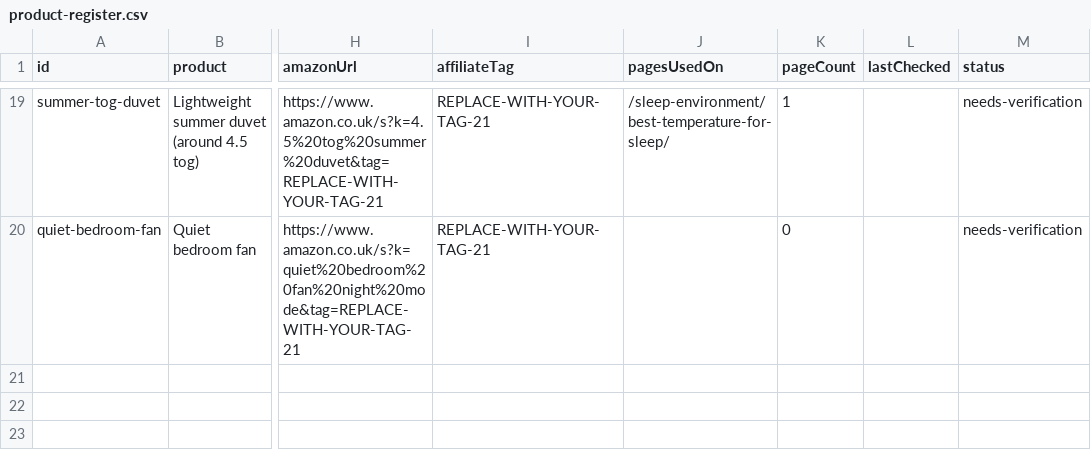
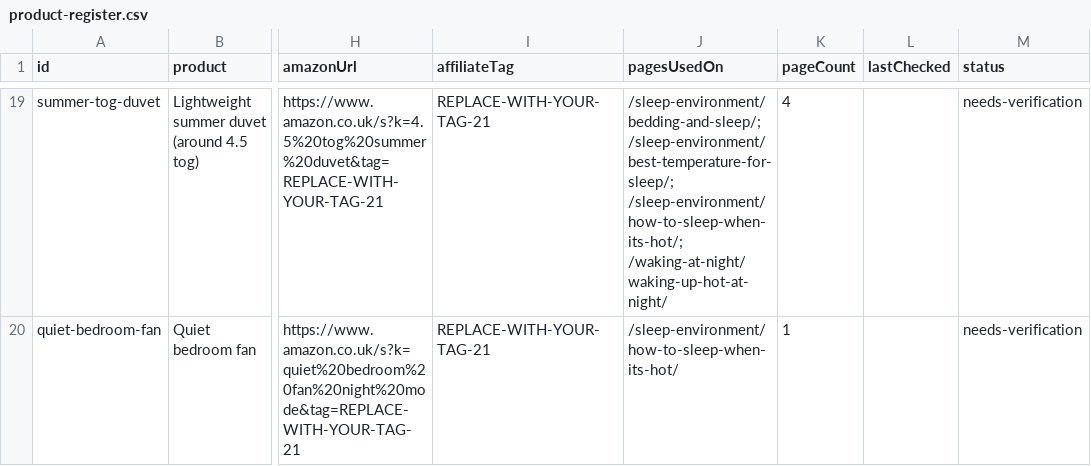
Before and after one commit to bigbossua/quietmindsleep, a CSV file: reports/product-register.csv, drawn as a sheet; only a part is shown, gaps mark what is left out; the diff covers the shown part only; the diff names each change by its address in the sheet, - before the commit and + after, or states it on an @@ line.

```diff
--- a/reports/product-register.csv
+++ b/reports/product-register.csv
-J19 (pagesUsedOn): /sleep-environment/best-temperature-for-sleep/
+J19 (pagesUsedOn): /sleep-environment/bedding-and-sleep/; /sleep-environment/best-temperature-for-sleep/; /sleep-environment/how-to-sleep-when-its-hot/; /waking-at-night/waking-up-hot-at-night/
-K19 (pageCount): 1
+K19 (pageCount): 4
-J20 (pagesUsedOn): (empty)
+J20 (pagesUsedOn): /sleep-environment/how-to-sleep-when-its-hot/
-K20 (pageCount): 0
+K20 (pageCount): 1
```
Also changed, not shown: 32 edited cells elsewhere in this file, 47 other files.
